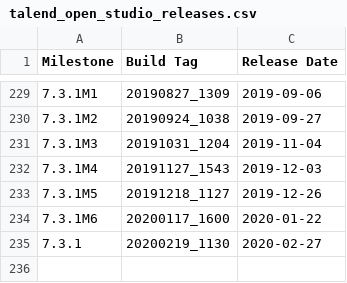
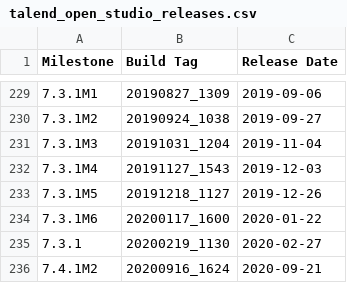
Before and after one commit to jlolling/releases, a CSV file: talend_open_studio_releases.csv, drawn as a sheet; only a part is shown, gaps mark what is left out; the diff names each change by its address in the sheet, - before the commit and + after, or states it on an @@ line.

Commit message:
Add 7.4.1 M2

```diff
--- a/talend_open_studio_releases.csv
+++ b/talend_open_studio_releases.csv
+row 236: 7.4.1M2 | 20200916_1624 | 2020-09-21
```
